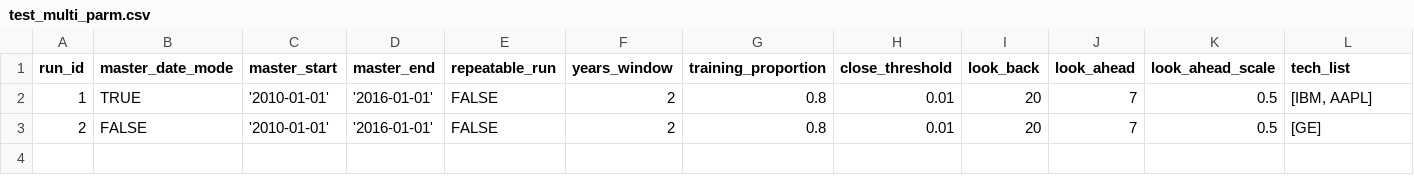
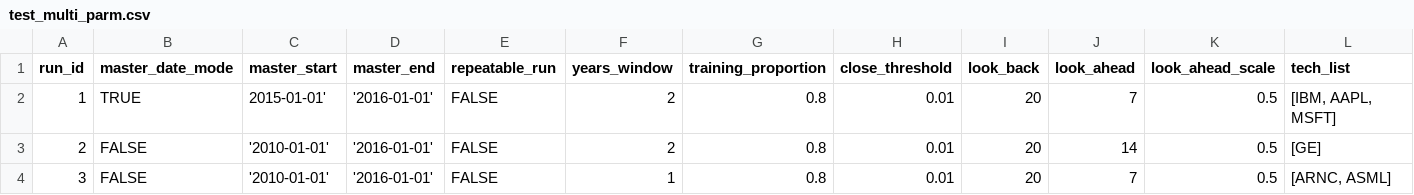
Before and after one commit to ryanmark1867/stock_investigation, a CSV file: data/test_multi_parm.csv, drawn as a sheet.

Commit message:
correct parm refs

```diff
--- a/data/test_multi_parm.csv
+++ b/data/test_multi_parm.csv
@@ -1,3 +1,4 @@
 run_id,master_date_mode,master_start,master_end,repeatable_run,years_window,training_proportion,close_threshold,look_back,look_ahead,look_ahead_scale,tech_list
-1,TRUE,'2010-01-01','2016-01-01',FALSE,2,0.8,0.01,20,7,0.5,"[IBM, AAPL]"
-2,FALSE,'2010-01-01','2016-01-01',FALSE,2,0.8,0.01,20,7,0.5,[GE]
+1,TRUE,2015-01-01','2016-01-01',FALSE,2,0.8,0.01,20,7,0.5,"[IBM, AAPL, MSFT]"
+2,FALSE,'2010-01-01','2016-01-01',FALSE,2,0.8,0.01,20,14,0.5,[GE]
+3,FALSE,'2010-01-01','2016-01-01',FALSE,1,0.8,0.01,20,7,0.5,"[ARNC, ASML]"
```
Also changed, not shown: 2 other files.
